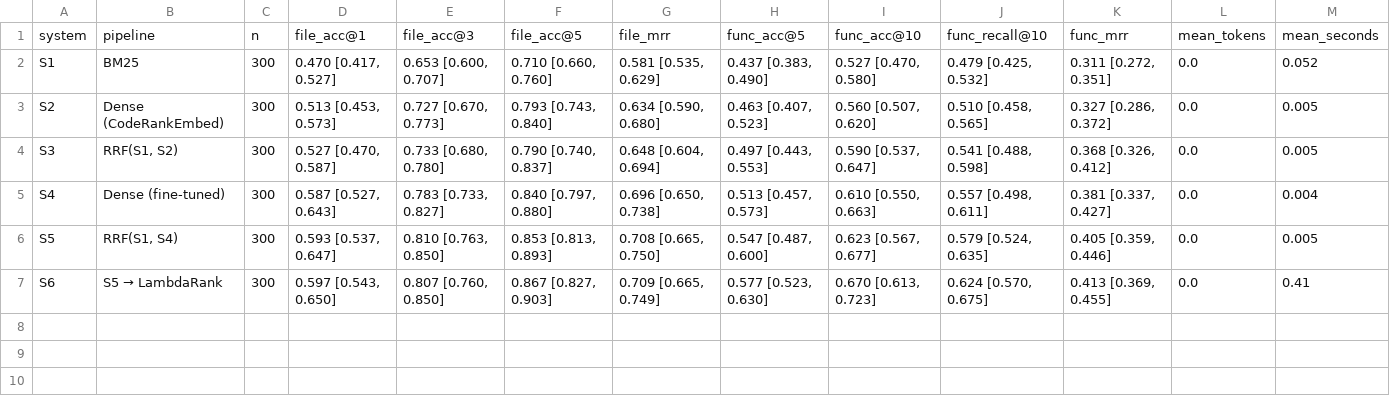
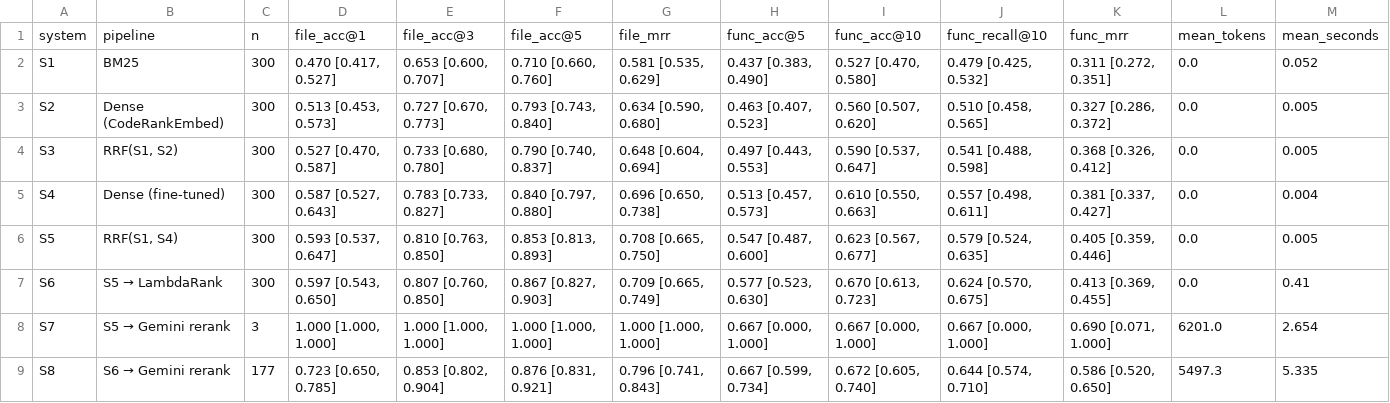
Before and after one commit to Icoder05/buglens, a CSV file: reports/results.csv, drawn as a sheet.

```diff
--- a/reports/results.csv
+++ b/reports/results.csv
@@ -7 +7,3 @@ S5,"RRF(S1, S4)",300,"0.593 [0.537, 0.647]","0.810 [0.763, 0.850]","0.853 [0.813
 S6,S5 → LambdaRank,300,"0.597 [0.543, 0.650]","0.807 [0.760, 0.850]","0.867 [0.827, 0.903]","0.709 [0.665, 0.749]","0.577 [0.523, 0.630]","0.670 [0.613, 0.723]","0.624 [0.570, 0.675]","0.413 [0.369, 0.455]",0.0,0.41
+S7,S5 → Gemini rerank,3,"1.000 [1.000, 1.000]","1.000 [1.000, 1.000]","1.000 [1.000, 1.000]","1.000 [1.000, 1.000]","0.667 [0.000, 1.000]","0.667 [0.000, 1.000]","0.667 [0.000, 1.000]","0.690 [0.071, 1.000]",6201.0,2.654
+S8,S6 → Gemini rerank,177,"0.723 [0.650, 0.785]","0.853 [0.802, 0.904]","0.876 [0.831, 0.921]","0.796 [0.741, 0.843]","0.667 [0.599, 0.734]","0.672 [0.605, 0.740]","0.644 [0.574, 0.710]","0.586 [0.520, 0.650]",5497.3,5.335
```
Also changed, not shown: 48 other files.
